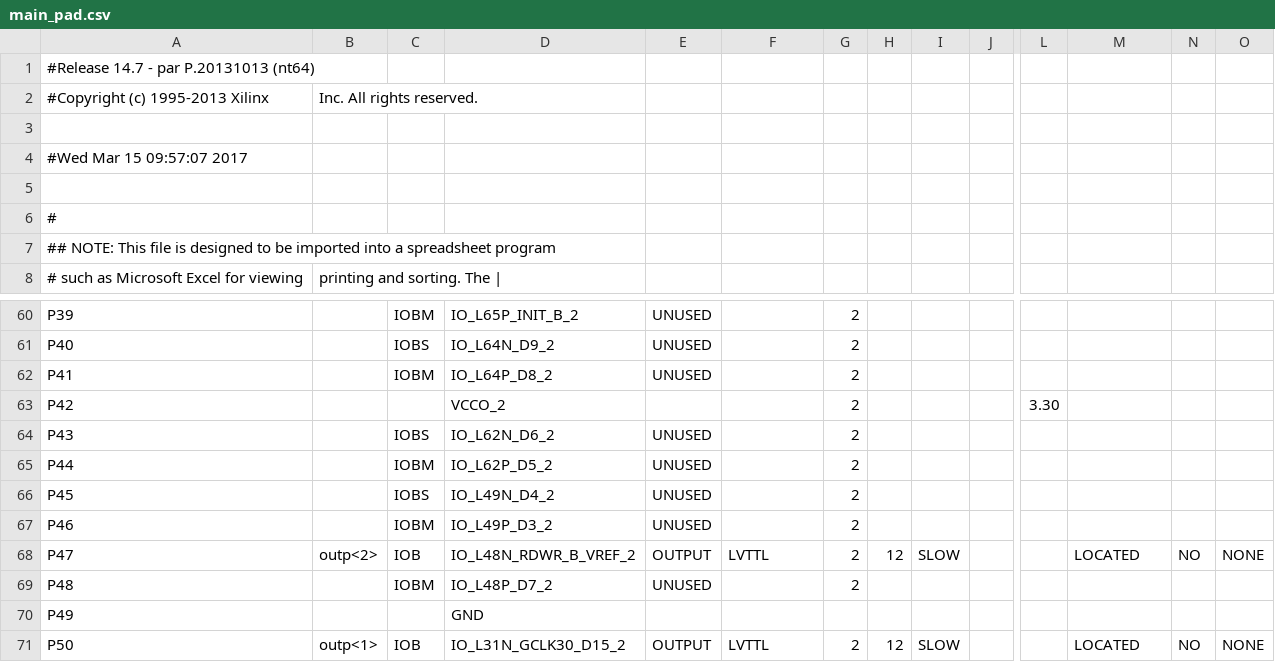
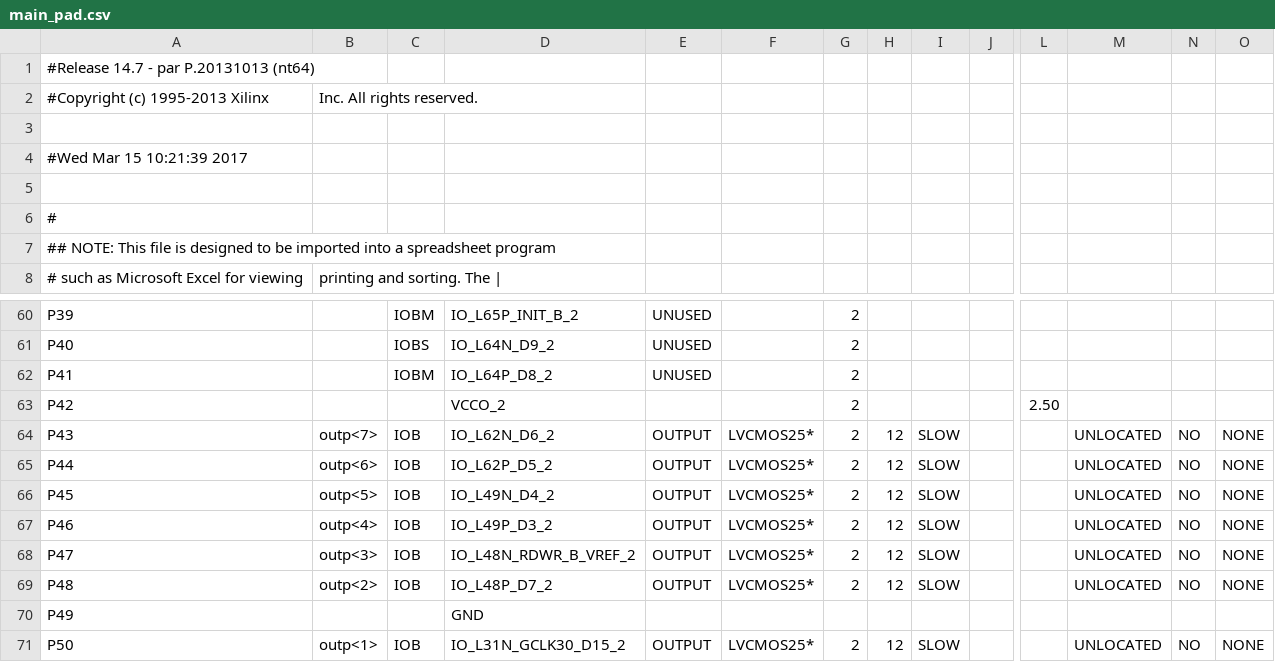
Before and after one commit to iLyngklip/New_Blank_Circuit, a CSV file: circuit/DUO_LX9/main_pad.csv, drawn as a sheet; only a part is shown, gaps mark what is left out; the diff covers the shown part only; the diff names each change by its address in the sheet, - before the commit and + after, or states it on an @@ line.

```diff
--- a/circuit/DUO_LX9/main_pad.csv
+++ b/circuit/DUO_LX9/main_pad.csv
-A4: #Wed Mar 15 09:57:07 2017
+A4: #Wed Mar 15 10:21:39 2017
-L63: 3.30
+L63: 2.50
-B64: (empty)
+B64: outp<7>
-C64: IOBS
+C64: IOB
-E64:E67: UNUSED
+E64:E67: OUTPUT
-F64:F67: (empty)
+F64:F67: LVCMOS25*
-H64:H67: (empty)
+H64:H67: 12
-I64:I67: (empty)
+I64:I67: SLOW
-M64:M67: (empty)
+M64:M67: UNLOCATED
-N64:N67: (empty)
+N64:N67: NO
-O64:O67: (empty)
+O64:O67: NONE
-B65: (empty)
+B65: outp<6>
-C65: IOBM
+C65: IOB
-B66: (empty)
+B66: outp<5>
-C66: IOBS
+C66: IOB
-B67: (empty)
+B67: outp<4>
-C67: IOBM
+C67: IOB
-B68: outp<2>
+B68: outp<3>
-F68: LVTTL
+F68: LVCMOS25*
-M68: LOCATED
+M68: UNLOCATED
-B69: (empty)
+B69: outp<2>
-C69: IOBM
+C69: IOB
-E69: UNUSED
+E69: OUTPUT
-F69: (empty)
+F69: LVCMOS25*
-H69: (empty)
+H69: 12
-I69: (empty)
+I69: SLOW
-M69: (empty)
+M69: UNLOCATED
-N69: (empty)
+N69: NO
-O69: (empty)
+O69: NONE
-F71: LVTTL
+F71: LVCMOS25*
-M71: LOCATED
+M71: UNLOCATED
```
Also changed, not shown: 67 edited cells elsewhere in this file, 43 other files.
